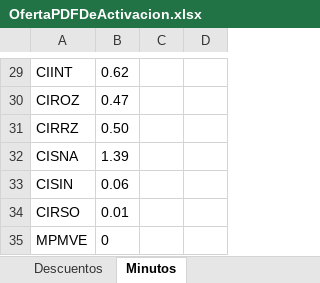
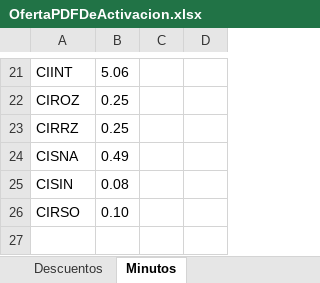
Before and after one commit to ahm22508/Automation_Oferta_And_Anexion_De_Cif_Cases, an Excel workbook: OfertaPDFDeActivacion.xlsx, sheet Minutos, drawn as a sheet; only a part is shown, gaps mark what is left out; values as stored, in another font and other column widths than the file's, no borders; removed rows and columns are numbered as before the commit, all else as after; the diff covers the shown part only; the diff names each change by its address in the sheet, - before the commit and + after, or states it on an @@ line.

```diff
--- a/OfertaPDFDeActivacion.xlsx (sheet Minutos)
+++ b/OfertaPDFDeActivacion.xlsx (sheet Minutos)
-B21: 0.62
+B21: 5.06
-B22: 0.47
+B22: 0.25
-B23: 0.50
+B23: 0.25
-B24: 1.39
+B24: 0.49
-B25: 0.06
+B25: 0.08
-B26: 0.01
+B26: 0.10
-row 35: MPMVE | 0
```
Also changed, not shown: 8 removed rows and 18 edited cells elsewhere in this sheet, sheet Trenes, sheet PosventaYBROXXX, 3 other files.
